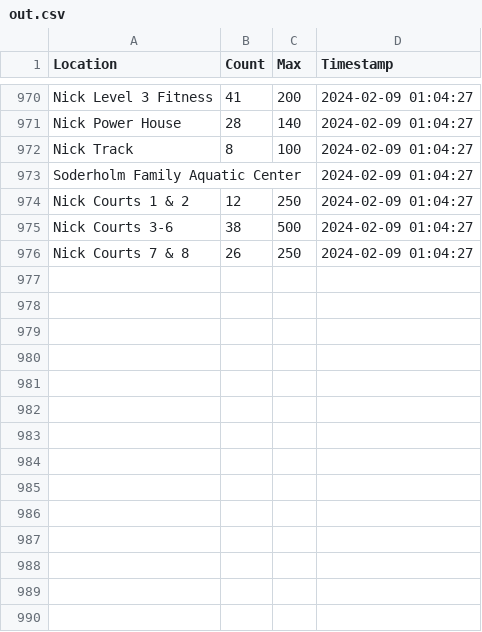
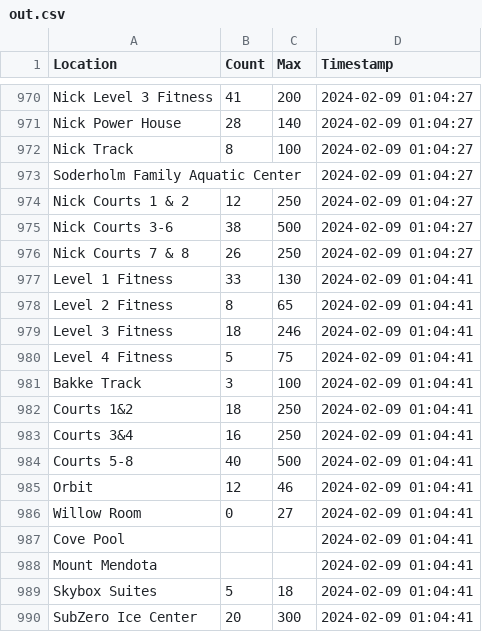
Before and after one commit to caydenwelter/recwell, a CSV file: out.csv, drawn as a sheet; only a part is shown, gaps mark what is left out.

Commit message:
update out.csv

```diff
--- a/out.csv
+++ b/out.csv
@@ -976 +976,15 @@ Nick Courts 3-6,38,500,2024-02-09 01:04:27
 Nick Courts 7 & 8,26,250,2024-02-09 01:04:27
+Level 1 Fitness,33,130,2024-02-09 01:04:41
+Level 2 Fitness,8,65,2024-02-09 01:04:41
+Level 3 Fitness,18,246,2024-02-09 01:04:41
+Level 4 Fitness,5,75,2024-02-09 01:04:41
+Bakke Track,3,100,2024-02-09 01:04:41
+Courts 1&2,18,250,2024-02-09 01:04:41
+Courts 3&4,16,250,2024-02-09 01:04:41
+Courts 5-8,40,500,2024-02-09 01:04:41
+Orbit,12,46,2024-02-09 01:04:41
+Willow Room,0,27,2024-02-09 01:04:41
+Cove Pool,,,2024-02-09 01:04:41
+Mount Mendota,,,2024-02-09 01:04:41
+Skybox Suites,5,18,2024-02-09 01:04:41
+SubZero Ice Center,20,300,2024-02-09 01:04:41
```
